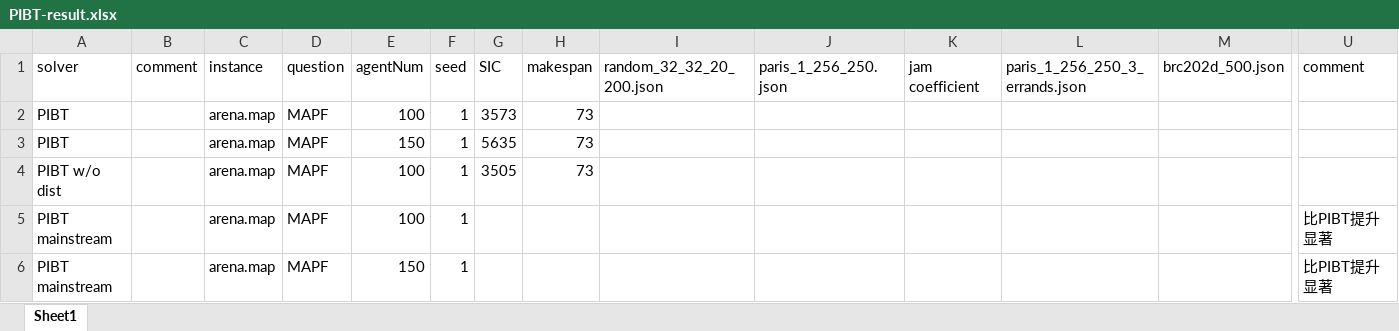
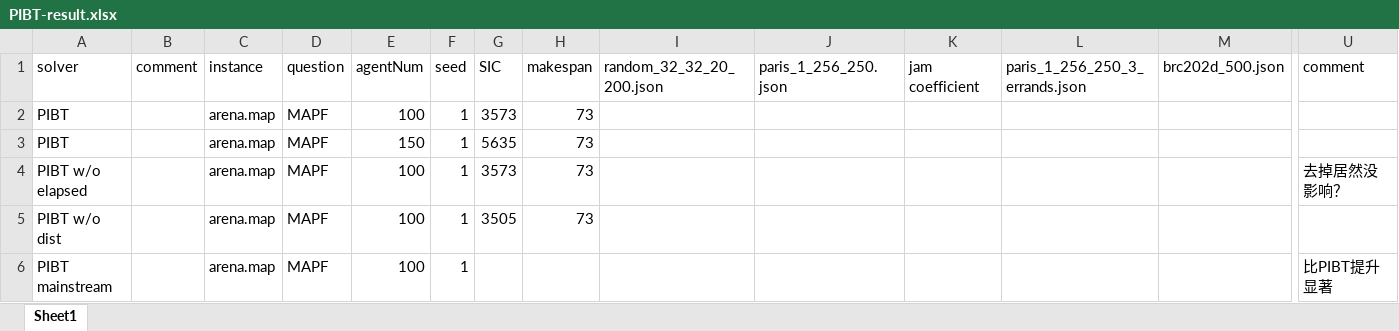
Before and after one commit to ssfc/pibt2, an Excel workbook: doc/PIBT-result.xlsx, sheet Sheet1, drawn as a sheet; only a part is shown, gaps mark what is left out; the shorter side is filled out with more unchanged rows; values as stored, in another font and other column widths than the file's, no borders; rows hold the shown columns only; the diff names each change by its address in the sheet, - before the commit and + after, or states it on an @@ line.

Commit message:
Update PIBT-result.xlsx

```diff
--- a/doc/PIBT-result.xlsx (sheet Sheet1)
+++ b/doc/PIBT-result.xlsx (sheet Sheet1)
+row 4: PIBT w/o elapsed |  | arena.map | MAPF | 100 | 1 | 3573 | 73 |  |  |  |  |  | 去掉居然没影响？
```
